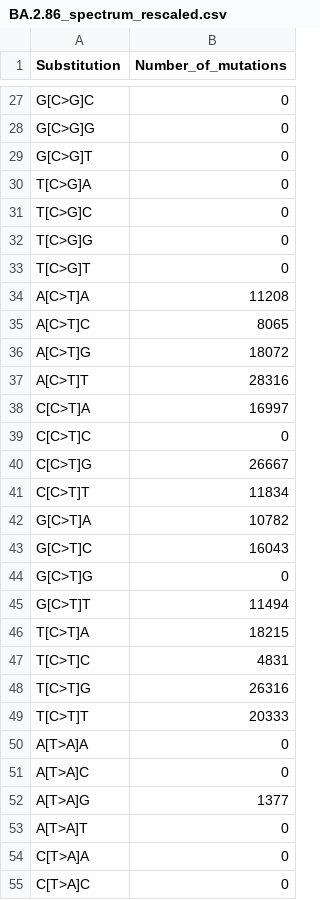
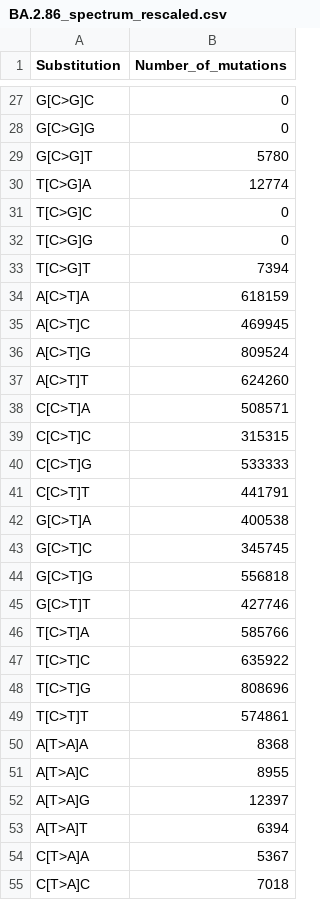
Before and after one commit to chrisruis/SARS-CoV-2_lineage_spectra, a CSV file: mutational_spectra/BA.2.86_spectrum_rescaled.csv, drawn as a sheet; only a part is shown, gaps mark what is left out; the diff covers the shown part only.

```diff
--- a/mutational_spectra/BA.2.86_spectrum_rescaled.csv
+++ b/mutational_spectra/BA.2.86_spectrum_rescaled.csv
@@ -28,28 +28,28 @@ G[C>G]C,0
 G[C>G]G,0
-G[C>G]T,0
-T[C>G]A,0
+G[C>G]T,5780
+T[C>G]A,12774
 T[C>G]C,0
 T[C>G]G,0
-T[C>G]T,0
-A[C>T]A,11208
-A[C>T]C,8065
-A[C>T]G,18072
-A[C>T]T,28316
-C[C>T]A,16997
-C[C>T]C,0
-C[C>T]G,26667
-C[C>T]T,11834
-G[C>T]A,10782
-G[C>T]C,16043
-G[C>T]G,0
-G[C>T]T,11494
-T[C>T]A,18215
-T[C>T]C,4831
-T[C>T]G,26316
-T[C>T]T,20333
-A[T>A]A,0
-A[T>A]C,0
-A[T>A]G,1377
-A[T>A]T,0
-C[T>A]A,0
-C[T>A]C,0
+T[C>G]T,7394
+A[C>T]A,618159
+A[C>T]C,469945
+A[C>T]G,809524
+A[C>T]T,624260
+C[C>T]A,508571
+C[C>T]C,315315
+C[C>T]G,533333
+C[C>T]T,441791
+G[C>T]A,400538
+G[C>T]C,345745
+G[C>T]G,556818
+G[C>T]T,427746
+T[C>T]A,585766
+T[C>T]C,635922
+T[C>T]G,808696
+T[C>T]T,574861
+A[T>A]A,8368
+A[T>A]C,8955
+A[T>A]G,12397
+A[T>A]T,6394
+C[T>A]A,5367
+C[T>A]C,7018
```
Also changed, not shown: 151 edited cells elsewhere in this file, mutational_spectra/BA.2.86_spectrum.csv, 26 other files.
